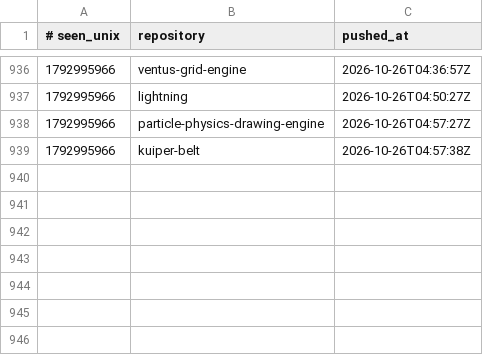
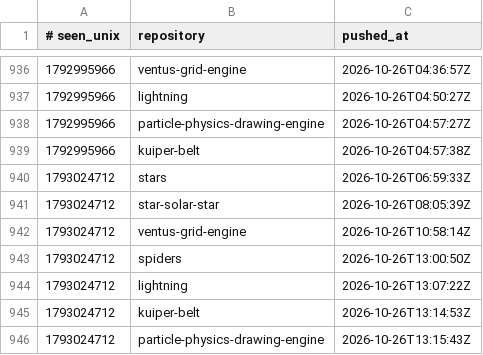
Before and after one commit to Ventusltd/time-stone, a TSV file: ledger.tsv, drawn as a sheet; only a part is shown, gaps mark what is left out; the diff names each change by its address in the sheet, - before the commit and + after, or states it on an @@ line.

```diff
--- a/ledger.tsv
+++ b/ledger.tsv
+row 940: 1793024712 | stars | 2026-10-26T06:59:33Z
+row 941: 1793024712 | star-solar-star | 2026-10-26T08:05:39Z
+row 942: 1793024712 | ventus-grid-engine | 2026-10-26T10:58:14Z
+row 943: 1793024712 | spiders | 2026-10-26T13:00:50Z
+row 944: 1793024712 | lightning | 2026-10-26T13:07:22Z
+row 945: 1793024712 | kuiper-belt | 2026-10-26T13:14:53Z
+row 946: 1793024712 | particle-physics-drawing-engine | 2026-10-26T13:15:43Z
```
Also changed, not shown: 1 other file.
